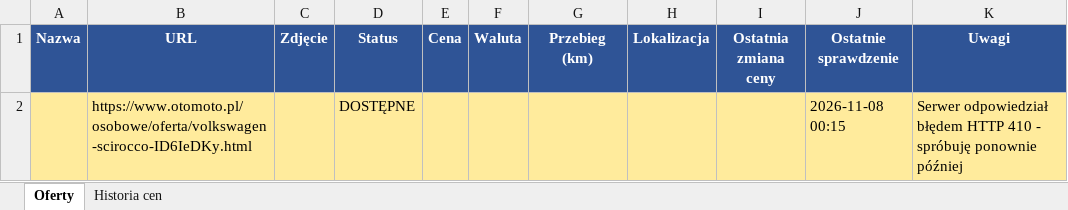
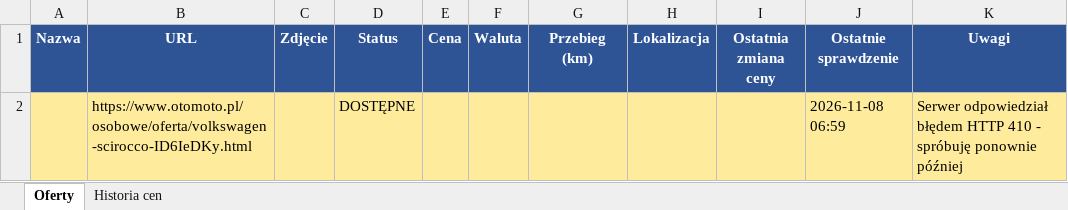
Before and after one commit to ziom124/cmv5, an Excel workbook: tracker.xlsx, sheet Oferty, drawn as a sheet; values as stored, in another font and other column widths than the file's, no borders; the diff names each change by its address in the sheet, - before the commit and + after, or states it on an @@ line.

```diff
--- a/tracker.xlsx (sheet Oferty)
+++ b/tracker.xlsx (sheet Oferty)
-J2 (Ostatnie sprawdzenie): 2026-11-08 00:15
+J2 (Ostatnie sprawdzenie): 2026-11-08 06:59
```
Also changed, not shown: 2 other files.
